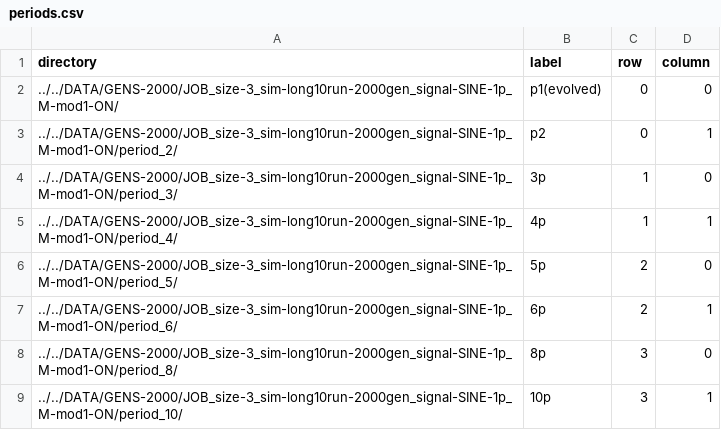
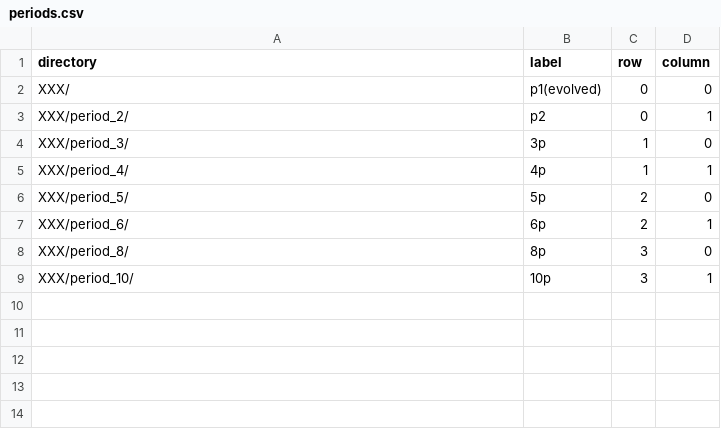
Before and after one commit to jasoyode/CTRNN_NM, a CSV file: scripts/plotting/CSV/periods.csv, drawn as a sheet.

```diff
--- a/scripts/plotting/CSV/periods.csv
+++ b/scripts/plotting/CSV/periods.csv
@@ -1,9 +1,9 @@
 directory,label,row,column,
-../../DATA/GENS-2000/JOB_size-3_sim-long10run-2000gen_signal-SINE-1p_M-mod1-ON/,p1(evolved),0,0,
-../../DATA/GENS-2000/JOB_size-3_sim-long10run-2000gen_signal-SINE-1p_M-mod1-ON/period_2/,p2,0,1,
-../../DATA/GENS-2000/JOB_size-3_sim-long10run-2000gen_signal-SINE-1p_M-mod1-ON/period_3/,3p,1,0,
-../../DATA/GENS-2000/JOB_size-3_sim-long10run-2000gen_signal-SINE-1p_M-mod1-ON/period_4/,4p,1,1,
-../../DATA/GENS-2000/JOB_size-3_sim-long10run-2000gen_signal-SINE-1p_M-mod1-ON/period_5/,5p,2,0,
-../../DATA/GENS-2000/JOB_size-3_sim-long10run-2000gen_signal-SINE-1p_M-mod1-ON/period_6/,6p,2,1,
-../../DATA/GENS-2000/JOB_size-3_sim-long10run-2000gen_signal-SINE-1p_M-mod1-ON/period_8/,8p,3,0,
-../../DATA/GENS-2000/JOB_size-3_sim-long10run-2000gen_signal-SINE-1p_M-mod1-ON/period_10/,10p,3,1,
+XXX/,p1(evolved),0,0,
+XXX/period_2/,p2,0,1,
+XXX/period_3/,3p,1,0,
+XXX/period_4/,4p,1,1,
+XXX/period_5/,5p,2,0,
+XXX/period_6/,6p,2,1,
+XXX/period_8/,8p,3,0,
+XXX/period_10/,10p,3,1,
```
Also changed, not shown: scripts/plotting/CSV/const_mod.csv, scripts/plotting/CSV/const_mod_NEG.csv, 18 other files.
